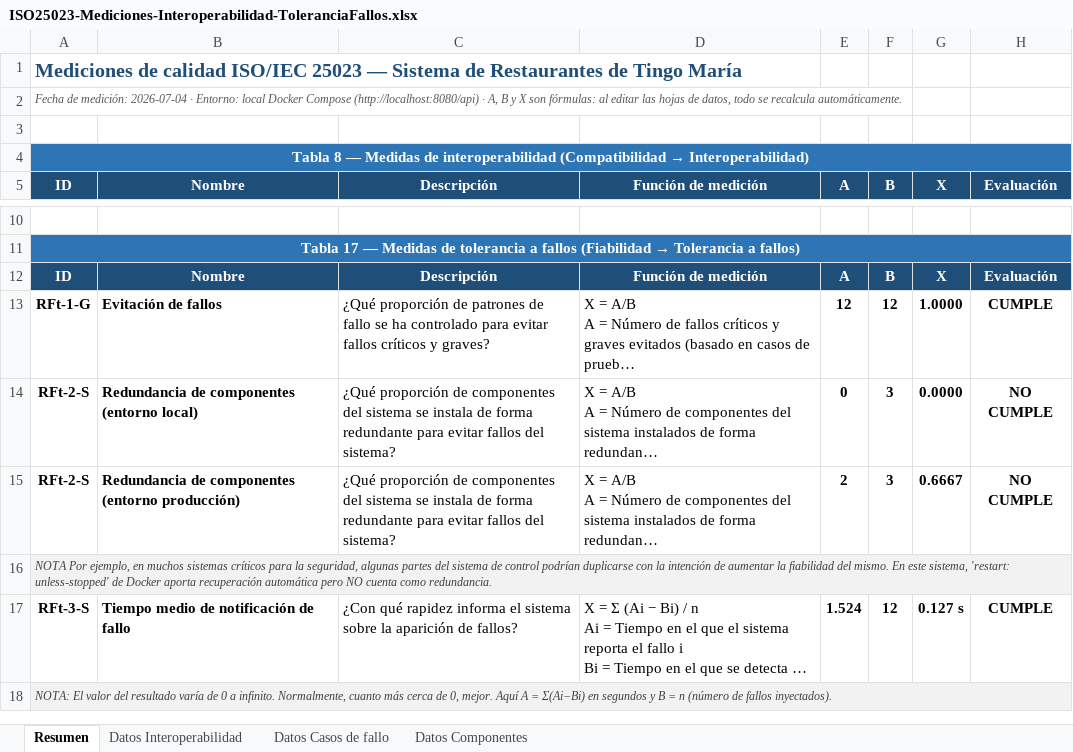
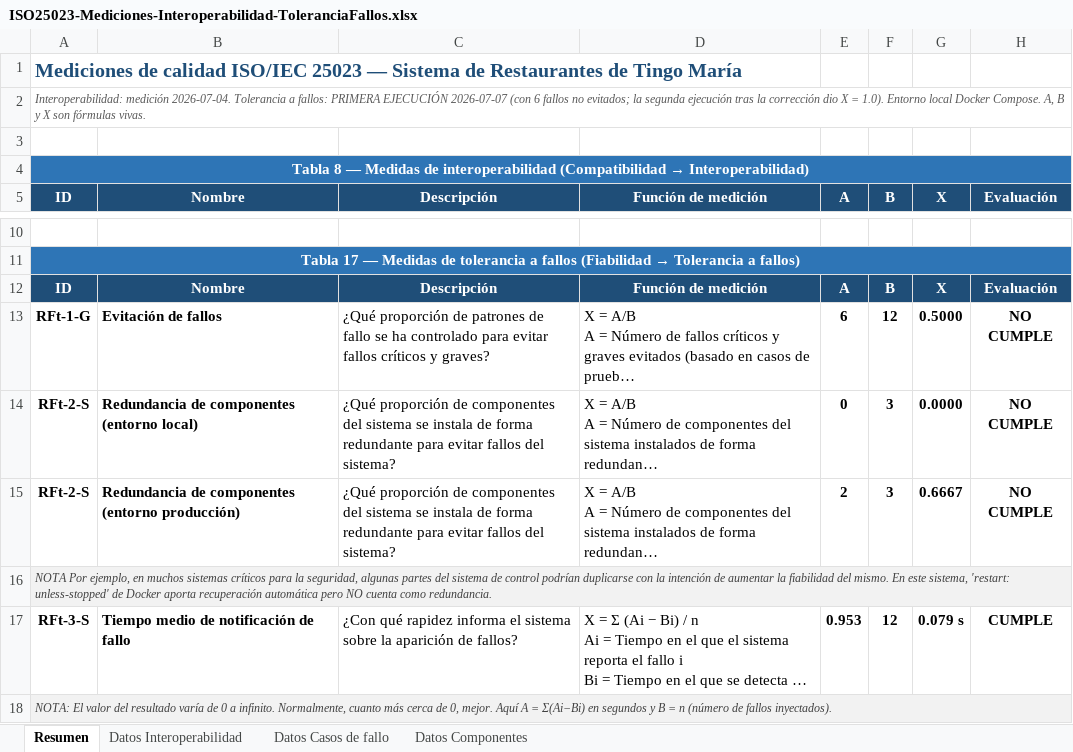
Before and after one commit to OscarChavezDev/Restaurants, an Excel workbook: MEDICION ISO/ISO25023-Mediciones-Interoperabilidad-ToleranciaFallos.xlsx, sheet Resumen, drawn as a sheet; only a part is shown, gaps mark what is left out; long unchanged cells end in …; values as stored, in another font and other column widths than the file's, no borders; conditional formats not drawn; the diff names each change by its address in the sheet, - before the commit and + after, or states it on an @@ line.

```diff
--- a/MEDICION ISO/ISO25023-Mediciones-Interoperabilidad-ToleranciaFallos.xlsx (sheet Resumen)
+++ b/MEDICION ISO/ISO25023-Mediciones-Interoperabilidad-ToleranciaFallos.xlsx (sheet Resumen)
-A2: Fecha de medición: 2026-07-04 · Entorno: local Docker Compose (http://localhost:8080/api) · A, B y X son fórmulas: al editar las hojas de datos, todo se recalcula automáticamente.
+A2: Interoperabilidad: medición 2026-07-04. Tolerancia a fallos: PRIMERA EJECUCIÓN 2026-07-07 (con 6 fallos no evitados; la segunda ejecución tras la corrección dio X = 1.0). Entorno local Docker Compose. A, B y X son fórmulas vivas.
-E13: 12
+E13: 6
-G13: 1.0000
+G13: 0.5000
-H13: CUMPLE
+H13: NO CUMPLE
-E17: 1.524
+E17: 0.953
-G17: 0.127 s
+G17: 0.079 s
```
Also changed, not shown: sheet Datos Casos de fallo, 3 other files.
